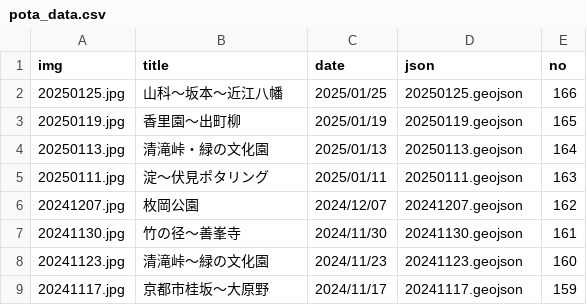
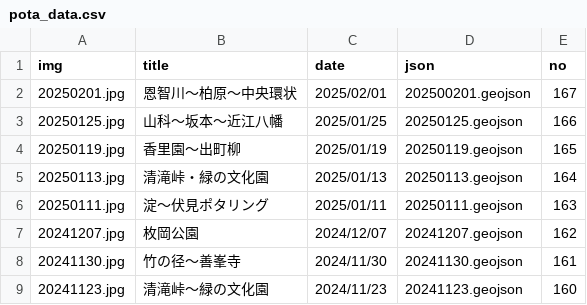
Before and after one commit to termat/potar, a CSV file: public/geojson/pota_data.csv, drawn as a sheet; only a part is shown; the shorter side is filled out with more unchanged rows.

```diff
--- a/public/geojson/pota_data.csv
+++ b/public/geojson/pota_data.csv
@@ -1,2 +1,3 @@
 img,title,date,json,no
+20250201.jpg,恩智川～柏原～中央環状,2025/02/01,202500201.geojson,167
 20250125.jpg,山科～坂本～近江八幡,2025/01/25,20250125.geojson,166
```
Also changed, not shown: 2 other files.
